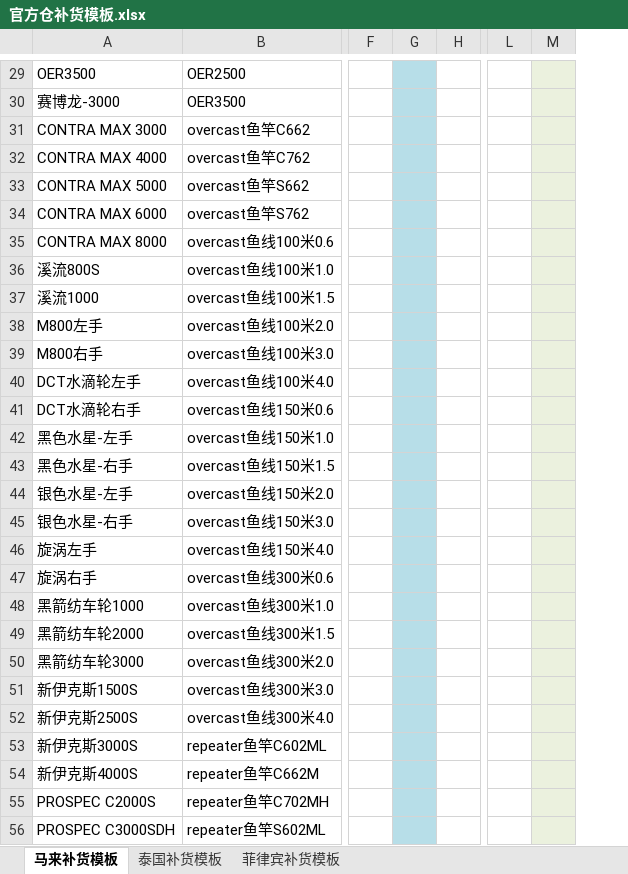
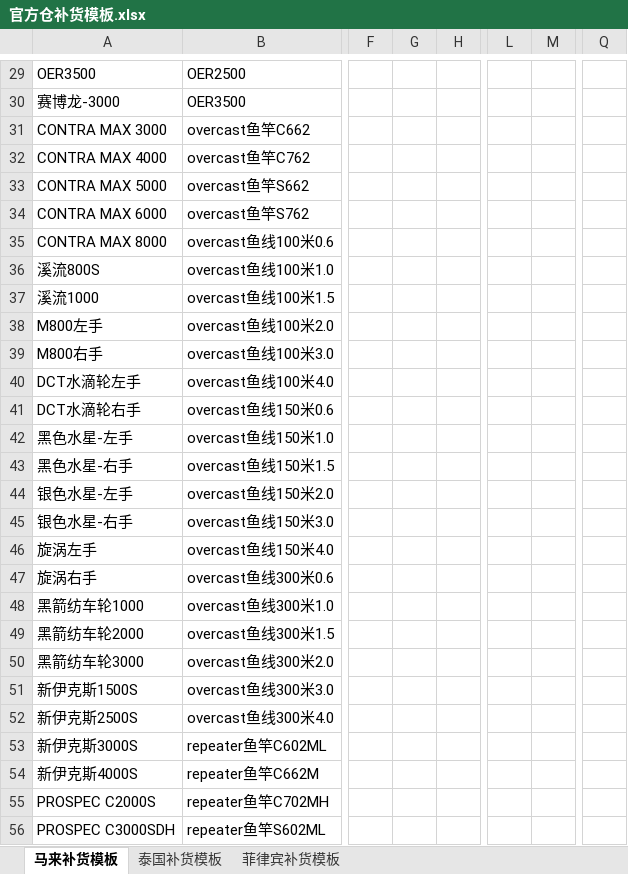
Before and after one commit to Legith1/shopee-replenishment-tool, an Excel workbook: 官方仓补货模板.xlsx, sheet 马来补货模板, drawn as a sheet; only a part is shown, gaps mark what is left out; values as stored, in another font and other column widths than the file's, no borders; conditional formats not drawn; the diff covers the shown part only; the diff names each change by its address in the sheet, - before the commit and + after, or states it on an @@ line.

```diff
--- a/官方仓补货模板.xlsx (sheet 马来补货模板)
+++ b/官方仓补货模板.xlsx (sheet 马来补货模板)
+column Q, empty
-G29:G56 fill: #B7DEE8
+G29:G56 fill: none
-M29:M56 fill: #EBF1DE
+M29:M56 fill: none
```
Also changed, not shown: cell formats elsewhere in this sheet, sheet 泰国补货模板, sheet 菲律宾补货模板, formulas that keep their value, 27 other files.
